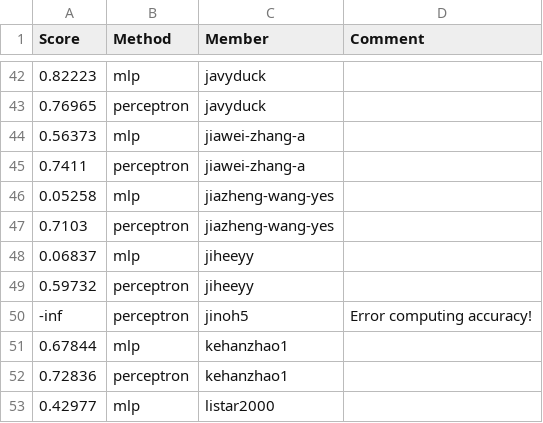
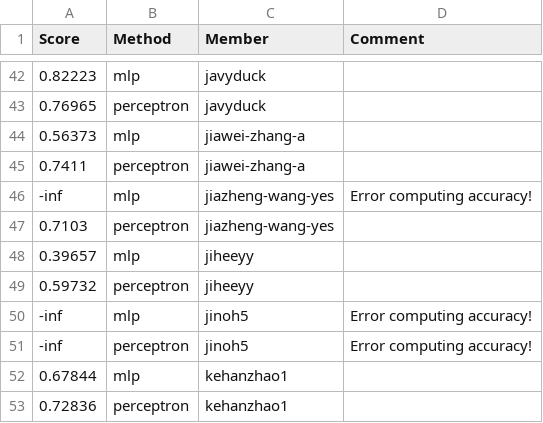
Before and after one commit to UChi-CI/data-37712-win25-leaderboard, a CSV file: assignment-1-leaderboard/leaderboard_newsgroups.csv, drawn as a sheet; only a part is shown, gaps mark what is left out; the shorter side is filled out with more unchanged rows.

Commit message:
Leaderboard Update

```diff
--- a/assignment-1-leaderboard/leaderboard_newsgroups.csv
+++ b/assignment-1-leaderboard/leaderboard_newsgroups.csv
@@ -45,6 +45,7 @@ Score,Method,Member,Comment
 0.7411,perceptron,jiawei-zhang-a,
-0.05258,mlp,jiazheng-wang-yes,
+-inf,mlp,jiazheng-wang-yes,Error computing accuracy!
 0.7103,perceptron,jiazheng-wang-yes,
-0.06837,mlp,jiheeyy,
+0.39657,mlp,jiheeyy,
 0.59732,perceptron,jiheeyy,
+-inf,mlp,jinoh5,Error computing accuracy!
 -inf,perceptron,jinoh5,Error computing accuracy!
```
